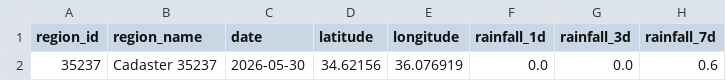
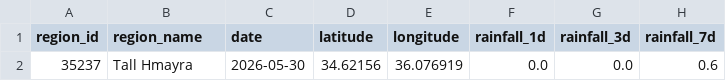
Before and after one commit to AliHamadeh72/flood-risk-ai-dashboard, a CSV file: data/predictions/risk_predictions.csv, drawn as a sheet; only a part is shown; the diff names each change by its address in the sheet, - before the commit and + after, or states it on an @@ line.

Commit message:
Improve cadaster map readability
Make risk polygon fills more transparent so basemap city and cadaster labels remain visible. Update the Open-Meteo prediction builder to resolve cadaster display names from the exported shapefile GeoJSON, so calculated areas show names like Tall Hmayra instead of ACS codes across the map, table, charts, and RAG context.

```diff
--- a/data/predictions/risk_predictions.csv
+++ b/data/predictions/risk_predictions.csv
-B2 (region_name): Cadaster 35237
+B2 (region_name): Tall Hmayra
```
Also changed, not shown: 5 other files.
